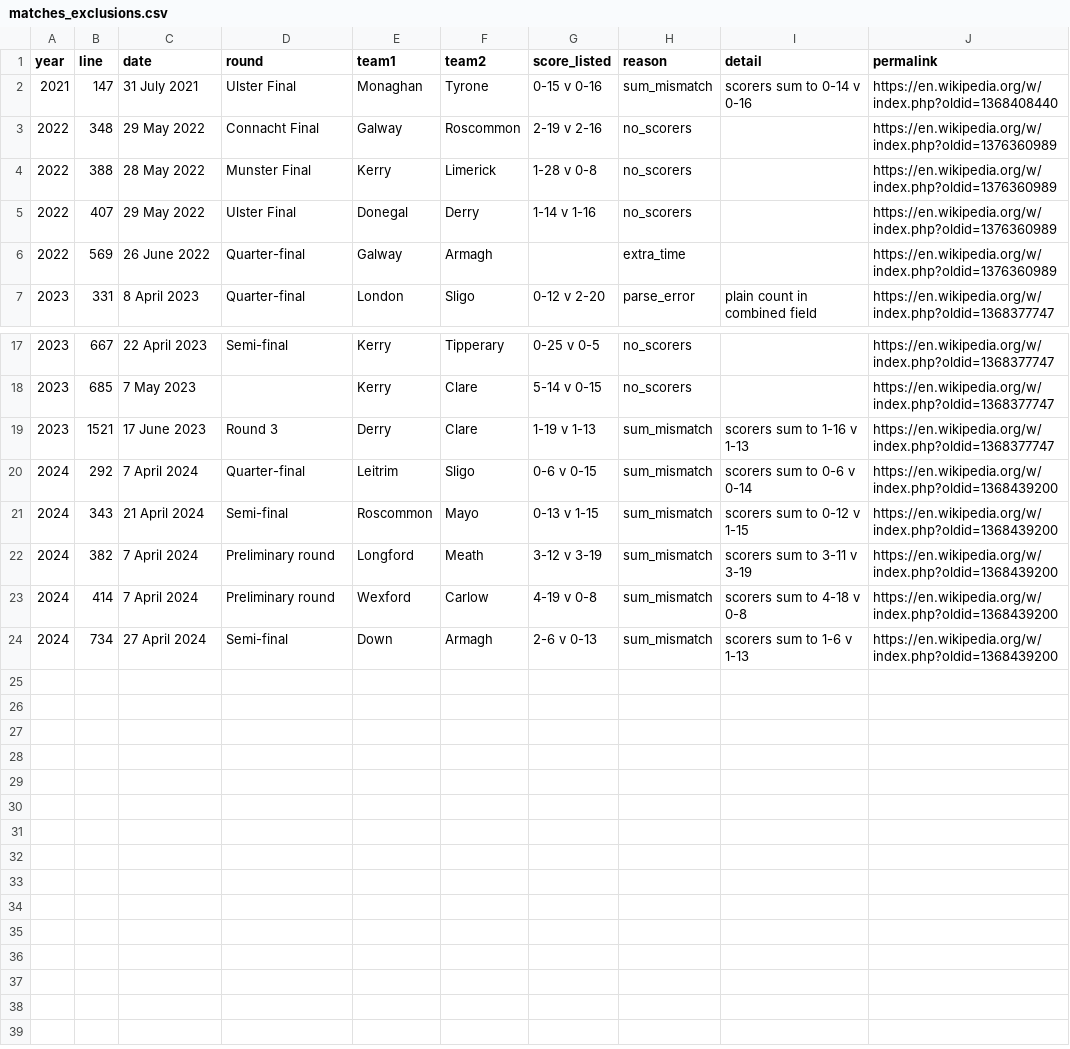
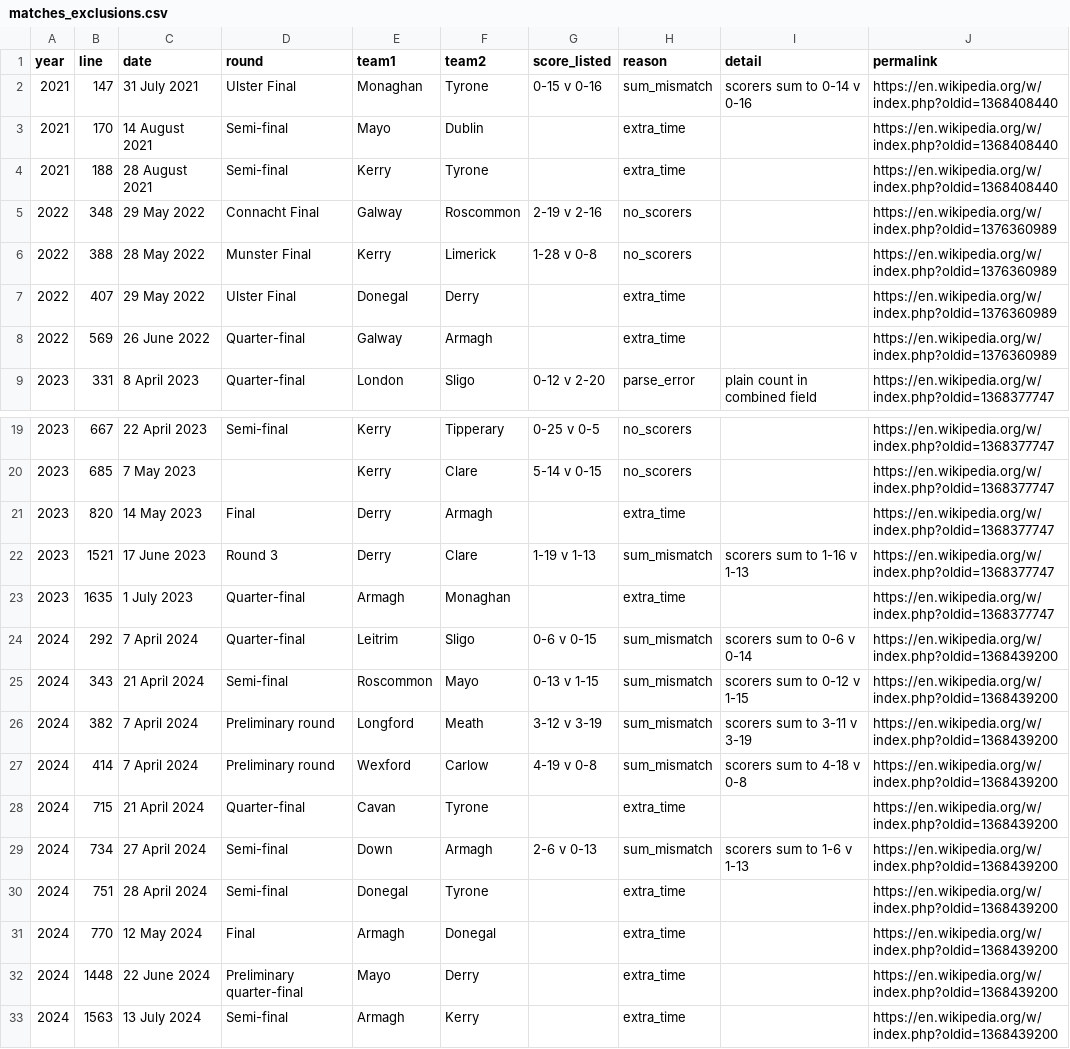
Before and after one commit to gsonego/gaa-match-report-generation, a CSV file: data/processed/matches_exclusions.csv, drawn as a sheet; only a part is shown, gaps mark what is left out.

```diff
--- a/data/processed/matches_exclusions.csv
+++ b/data/processed/matches_exclusions.csv
@@ -2,5 +2,7 @@ year,line,date,round,team1,team2,score_listed,reason,detail,permalink
 2021,147,31 July 2021,Ulster Final,Monaghan,Tyrone,0-15 v 0-16,sum_mismatch,scorers sum to 0-14 v 0-16,https://en.wikipedia.org/w/index.php?oldid=1368408440
+2021,170,14 August 2021,Semi-final,Mayo,Dublin,,extra_time,,https://en.wikipedia.org/w/index.php?oldid=1368408440
+2021,188,28 August 2021,Semi-final,Kerry,Tyrone,,extra_time,,https://en.wikipedia.org/w/index.php?oldid=1368408440
 2022,348,29 May 2022,Connacht Final,Galway,Roscommon,2-19 v 2-16,no_scorers,,https://en.wikipedia.org/w/index.php?oldid=1376360989
 2022,388,28 May 2022,Munster Final,Kerry,Limerick,1-28 v 0-8,no_scorers,,https://en.wikipedia.org/w/index.php?oldid=1376360989
-2022,407,29 May 2022,Ulster Final,Donegal,Derry,1-14 v 1-16,no_scorers,,https://en.wikipedia.org/w/index.php?oldid=1376360989
+2022,407,29 May 2022,Ulster Final,Donegal,Derry,,extra_time,,https://en.wikipedia.org/w/index.php?oldid=1376360989
 2022,569,26 June 2022,Quarter-final,Galway,Armagh,,extra_time,,https://en.wikipedia.org/w/index.php?oldid=1376360989
@@ -18,3 +20,5 @@ year,line,date,round,team1,team2,score_listed,reason,detail,permalink
 2023,685,7 May 2023,,Kerry,Clare,5-14 v 0-15,no_scorers,,https://en.wikipedia.org/w/index.php?oldid=1368377747
+2023,820,14 May 2023,Final,Derry,Armagh,,extra_time,,https://en.wikipedia.org/w/index.php?oldid=1368377747
 2023,1521,17 June 2023,Round 3,Derry,Clare,1-19 v 1-13,sum_mismatch,scorers sum to 1-16 v 1-13,https://en.wikipedia.org/w/index.php?oldid=1368377747
+2023,1635,1 July 2023,Quarter-final,Armagh,Monaghan,,extra_time,,https://en.wikipedia.org/w/index.php?oldid=1368377747
 2024,292,7 April 2024,Quarter-final,Leitrim,Sligo,0-6 v 0-15,sum_mismatch,scorers sum to 0-6 v 0-14,https://en.wikipedia.org/w/index.php?oldid=1368439200
@@ -23,2 +27,7 @@ year,line,date,round,team1,team2,score_listed,reason,detail,permalink
 2024,414,7 April 2024,Preliminary round,Wexford,Carlow,4-19 v 0-8,sum_mismatch,scorers sum to 4-18 v 0-8,https://en.wikipedia.org/w/index.php?oldid=1368439200
+2024,715,21 April 2024,Quarter-final,Cavan,Tyrone,,extra_time,,https://en.wikipedia.org/w/index.php?oldid=1368439200
 2024,734,27 April 2024,Semi-final,Down,Armagh,2-6 v 0-13,sum_mismatch,scorers sum to 1-6 v 1-13,https://en.wikipedia.org/w/index.php?oldid=1368439200
+2024,751,28 April 2024,Semi-final,Donegal,Tyrone,,extra_time,,https://en.wikipedia.org/w/index.php?oldid=1368439200
+2024,770,12 May 2024,Final,Armagh,Donegal,,extra_time,,https://en.wikipedia.org/w/index.php?oldid=1368439200
+2024,1448,22 June 2024,Preliminary quarter-final,Mayo,Derry,,extra_time,,https://en.wikipedia.org/w/index.php?oldid=1368439200
+2024,1563,13 July 2024,Semi-final,Armagh,Kerry,,extra_time,,https://en.wikipedia.org/w/index.php?oldid=1368439200
```
Also changed, not shown: data/processed/matches_included.csv, notebooks/figures/eda_coverage.csv, 16 other files.
